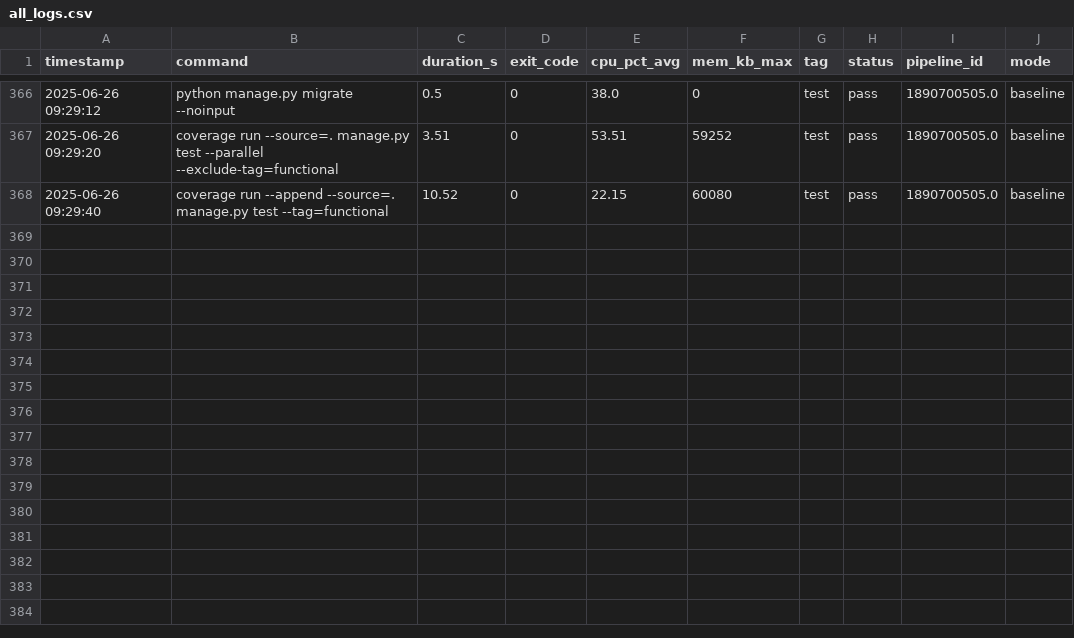
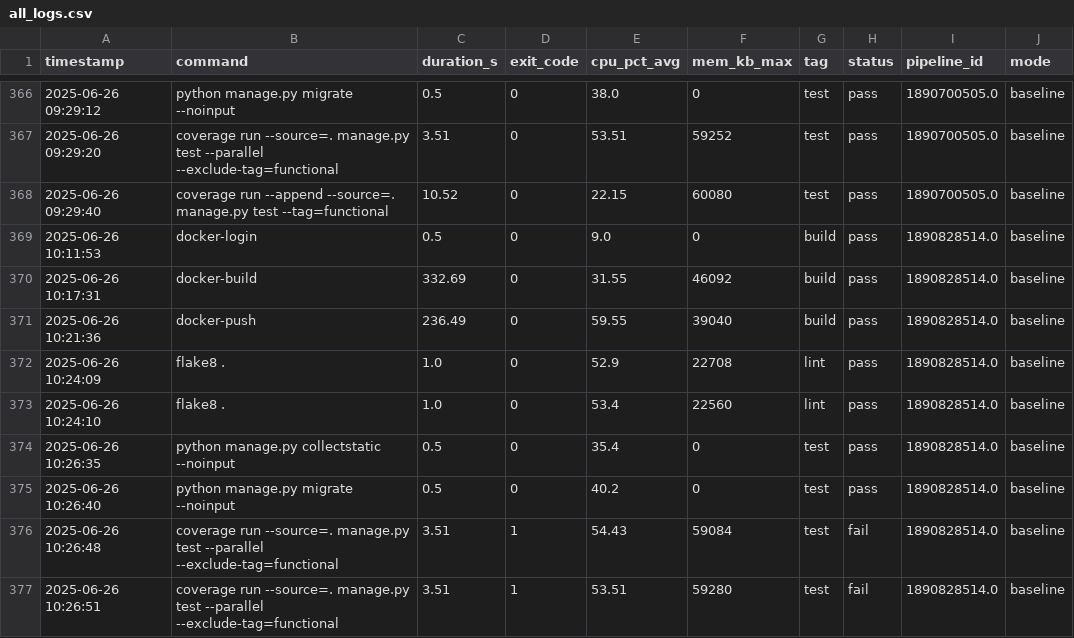
Before and after one commit to VanessaKingsleyHerts/BidShopping, a CSV file: data/all_logs.csv, drawn as a sheet; only a part is shown, gaps mark what is left out.

Commit message:
ci: update merged CI log dataset [skip ci]

```diff
--- a/data/all_logs.csv
+++ b/data/all_logs.csv
@@ -368 +368,10 @@ timestamp,command,duration_s,exit_code,cpu_pct_avg,mem_kb_max,tag,status,pipelin
 2025-06-26 09:29:40,coverage run --append --source=. manage.py test --tag=functional,10.52,0,22.15,60080,test,pass,1890700505.0,baseline
+2025-06-26 10:11:53,docker-login,0.5,0,9.0,0,build,pass,1890828514.0,baseline
+2025-06-26 10:17:31,docker-build,332.69,0,31.55,46092,build,pass,1890828514.0,baseline
+2025-06-26 10:21:36,docker-push,236.49,0,59.55,39040,build,pass,1890828514.0,baseline
+2025-06-26 10:24:09,flake8 .,1.0,0,52.9,22708,lint,pass,1890828514.0,baseline
+2025-06-26 10:24:10,flake8 .,1.0,0,53.4,22560,lint,pass,1890828514.0,baseline
+2025-06-26 10:26:35,python manage.py collectstatic --noinput,0.5,0,35.4,0,test,pass,1890828514.0,baseline
+2025-06-26 10:26:40,python manage.py migrate --noinput,0.5,0,40.2,0,test,pass,1890828514.0,baseline
+2025-06-26 10:26:48,coverage run --source=. manage.py test --parallel --exclude-tag=functional,3.51,1,54.43,59084,test,fail,1890828514.0,baseline
+2025-06-26 10:26:51,coverage run --source=. manage.py test --parallel --exclude-tag=functional,3.51,1,53.51,59280,test,fail,1890828514.0,baseline
```
